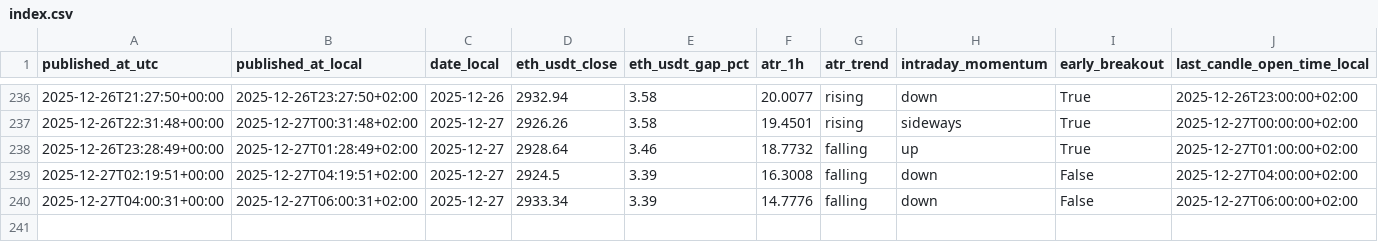
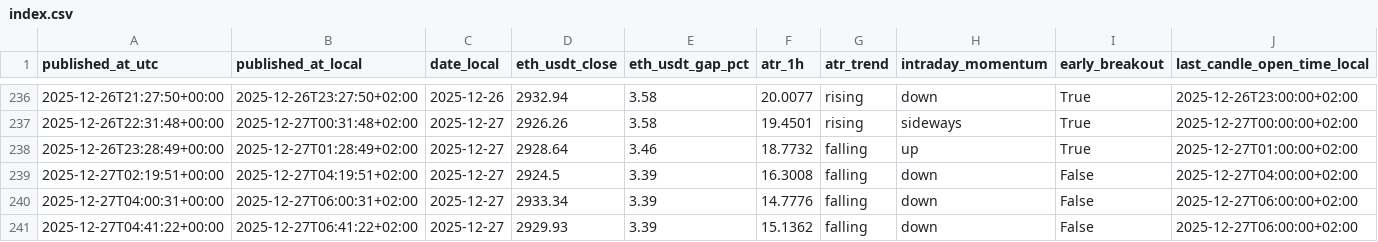
Before and after one commit to myslostelfgaming-collab/crypto-deployment-signal, a CSV file: data/history/index.csv, drawn as a sheet; only a part is shown, gaps mark what is left out; rows hold the shown columns only; the diff names each change by its address in the sheet, - before the commit and + after, or states it on an @@ line.

```diff
--- a/data/history/index.csv
+++ b/data/history/index.csv
+row 241: 2025-12-27T04:41:22+00:00 | 2025-12-27T06:41:22+02:00 | 2025-12-27 | 2929.93 | 3.39 | 15.1362 | falling | down | False | 2025-12-27T06:00:00+02:00
```
Also changed, not shown: 3 other files.
